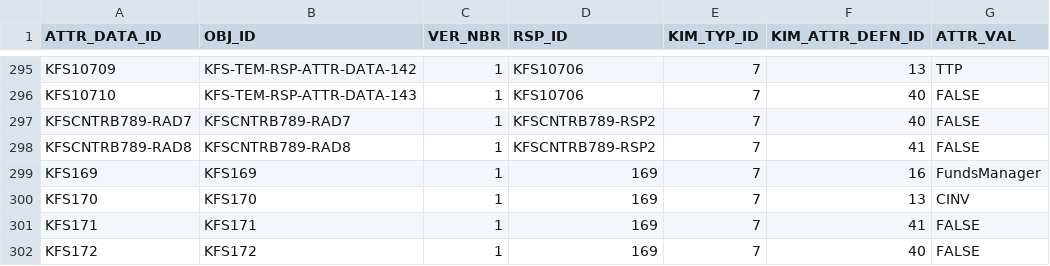
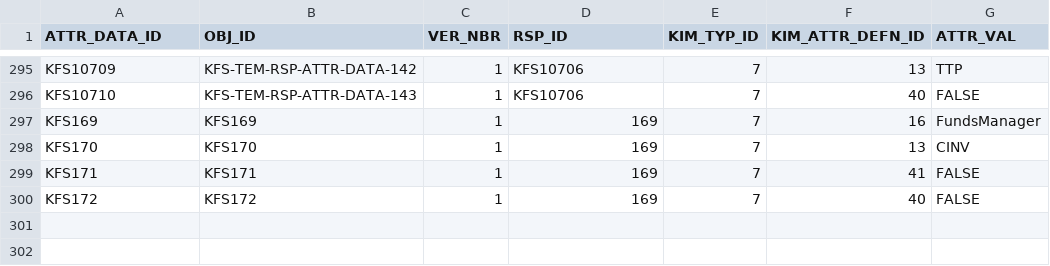
Before and after one commit to kuali/kfs, a CSV file: work/db/rice-data/bootstrap/krim_rsp_attr_data_t.csv, drawn as a sheet; only a part is shown, gaps mark what is left out; the diff names each change by its address in the sheet, - before the commit and + after, or states it on an @@ line.

```diff
--- a/work/db/rice-data/bootstrap/krim_rsp_attr_data_t.csv
+++ b/work/db/rice-data/bootstrap/krim_rsp_attr_data_t.csv
-row 297: KFSCNTRB789-RAD7 | KFSCNTRB789-RAD7 | 1 | KFSCNTRB789-RSP2 | 7 | 40 | FALSE
-row 298: KFSCNTRB789-RAD8 | KFSCNTRB789-RAD8 | 1 | KFSCNTRB789-RSP2 | 7 | 41 | FALSE
```
Also changed, not shown: work/db/rice-data/bootstrap/krim_perm_t.csv.
